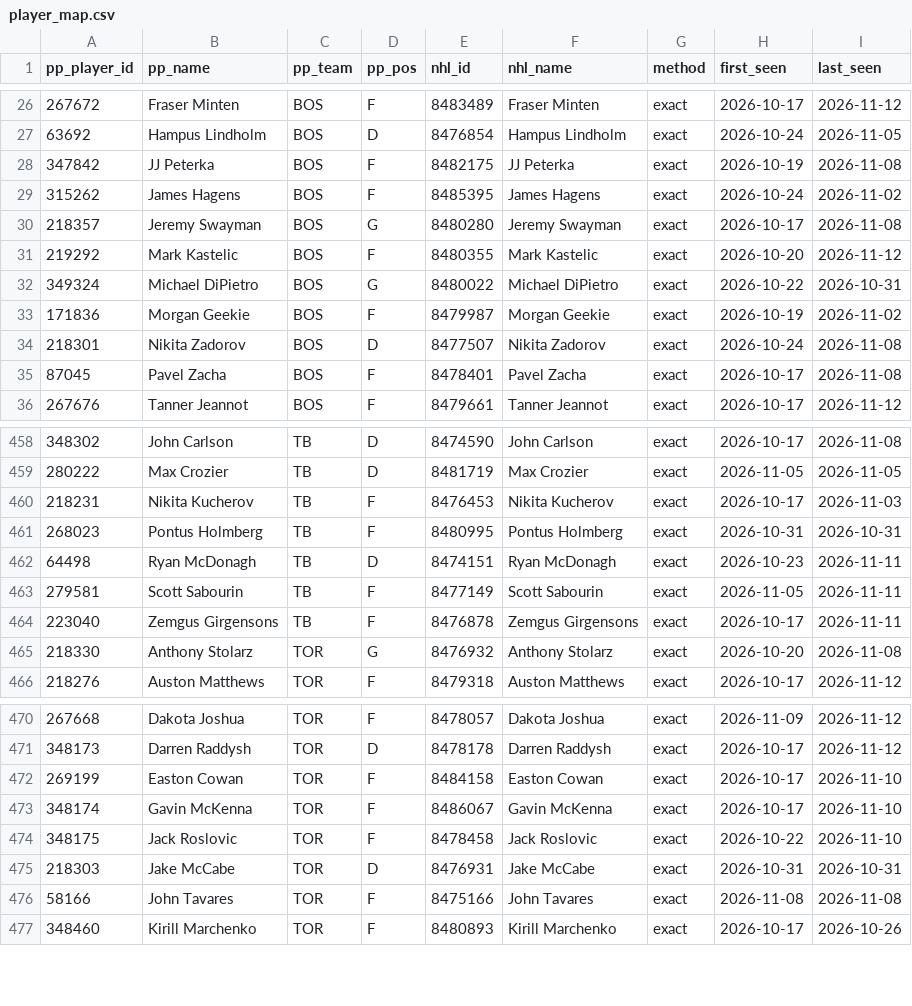
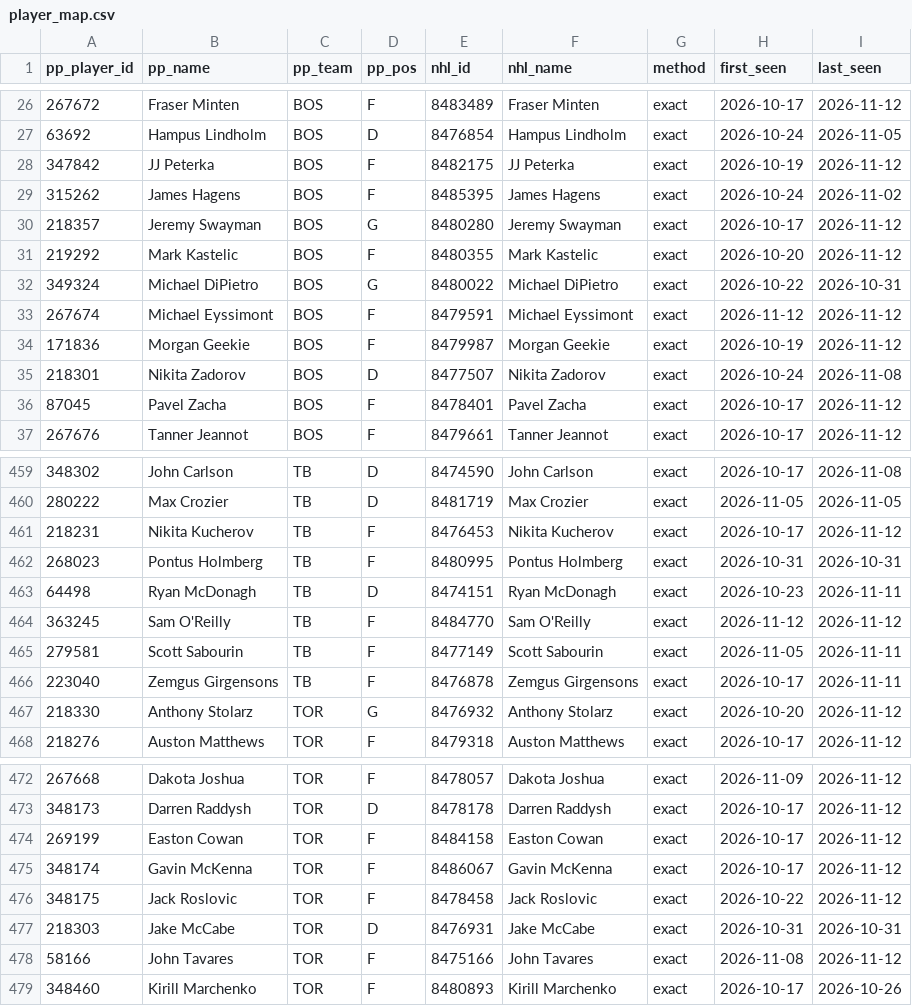
Before and after one commit to mileswilliams08/NHL-prop-model, a CSV file: data/player_map.csv, drawn as a sheet; only a part is shown, gaps mark what is left out; the diff covers the shown part only.

```diff
--- a/data/player_map.csv
+++ b/data/player_map.csv
@@ -27,10 +27,11 @@ pp_player_id,pp_name,pp_team,pp_pos,nhl_id,nhl_name,method,first_seen,last_seen
 63692,Hampus Lindholm,BOS,D,8476854,Hampus Lindholm,exact,2026-10-24,2026-11-05
-347842,JJ Peterka,BOS,F,8482175,JJ Peterka,exact,2026-10-19,2026-11-08
+347842,JJ Peterka,BOS,F,8482175,JJ Peterka,exact,2026-10-19,2026-11-12
 315262,James Hagens,BOS,F,8485395,James Hagens,exact,2026-10-24,2026-11-02
-218357,Jeremy Swayman,BOS,G,8480280,Jeremy Swayman,exact,2026-10-17,2026-11-08
+218357,Jeremy Swayman,BOS,G,8480280,Jeremy Swayman,exact,2026-10-17,2026-11-12
 219292,Mark Kastelic,BOS,F,8480355,Mark Kastelic,exact,2026-10-20,2026-11-12
 349324,Michael DiPietro,BOS,G,8480022,Michael DiPietro,exact,2026-10-22,2026-10-31
-171836,Morgan Geekie,BOS,F,8479987,Morgan Geekie,exact,2026-10-19,2026-11-02
+267674,Michael Eyssimont,BOS,F,8479591,Michael Eyssimont,exact,2026-11-12,2026-11-12
+171836,Morgan Geekie,BOS,F,8479987,Morgan Geekie,exact,2026-10-19,2026-11-12
 218301,Nikita Zadorov,BOS,D,8477507,Nikita Zadorov,exact,2026-10-24,2026-11-08
-87045,Pavel Zacha,BOS,F,8478401,Pavel Zacha,exact,2026-10-17,2026-11-08
+87045,Pavel Zacha,BOS,F,8478401,Pavel Zacha,exact,2026-10-17,2026-11-12
 267676,Tanner Jeannot,BOS,F,8479661,Tanner Jeannot,exact,2026-10-17,2026-11-12
@@ -459,8 +460,9 @@ pp_player_id,pp_name,pp_team,pp_pos,nhl_id,nhl_name,method,first_seen,last_seen
 280222,Max Crozier,TB,D,8481719,Max Crozier,exact,2026-11-05,2026-11-05
-218231,Nikita Kucherov,TB,F,8476453,Nikita Kucherov,exact,2026-10-17,2026-11-03
+218231,Nikita Kucherov,TB,F,8476453,Nikita Kucherov,exact,2026-10-17,2026-11-12
 268023,Pontus Holmberg,TB,F,8480995,Pontus Holmberg,exact,2026-10-31,2026-10-31
 64498,Ryan McDonagh,TB,D,8474151,Ryan McDonagh,exact,2026-10-23,2026-11-11
+363245,Sam O'Reilly,TB,F,8484770,Sam O'Reilly,exact,2026-11-12,2026-11-12
 279581,Scott Sabourin,TB,F,8477149,Scott Sabourin,exact,2026-11-05,2026-11-11
 223040,Zemgus Girgensons,TB,F,8476878,Zemgus Girgensons,exact,2026-10-17,2026-11-11
-218330,Anthony Stolarz,TOR,G,8476932,Anthony Stolarz,exact,2026-10-20,2026-11-08
+218330,Anthony Stolarz,TOR,G,8476932,Anthony Stolarz,exact,2026-10-20,2026-11-12
 218276,Auston Matthews,TOR,F,8479318,Auston Matthews,exact,2026-10-17,2026-11-12
@@ -471,7 +473,7 @@ pp_player_id,pp_name,pp_team,pp_pos,nhl_id,nhl_name,method,first_seen,last_seen
 348173,Darren Raddysh,TOR,D,8478178,Darren Raddysh,exact,2026-10-17,2026-11-12
-269199,Easton Cowan,TOR,F,8484158,Easton Cowan,exact,2026-10-17,2026-11-10
-348174,Gavin McKenna,TOR,F,8486067,Gavin McKenna,exact,2026-10-17,2026-11-10
-348175,Jack Roslovic,TOR,F,8478458,Jack Roslovic,exact,2026-10-22,2026-11-10
+269199,Easton Cowan,TOR,F,8484158,Easton Cowan,exact,2026-10-17,2026-11-12
+348174,Gavin McKenna,TOR,F,8486067,Gavin McKenna,exact,2026-10-17,2026-11-12
+348175,Jack Roslovic,TOR,F,8478458,Jack Roslovic,exact,2026-10-22,2026-11-12
 218303,Jake McCabe,TOR,D,8476931,Jake McCabe,exact,2026-10-31,2026-10-31
-58166,John Tavares,TOR,F,8475166,John Tavares,exact,2026-11-08,2026-11-08
+58166,John Tavares,TOR,F,8475166,John Tavares,exact,2026-11-08,2026-11-12
 348460,Kirill Marchenko,TOR,F,8480893,Kirill Marchenko,exact,2026-10-17,2026-10-26
```
Also changed, not shown: 56 edited cells elsewhere in this file, data/history/games.csv, 6 other files.
